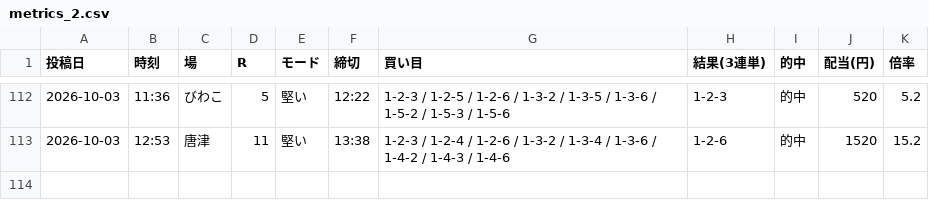
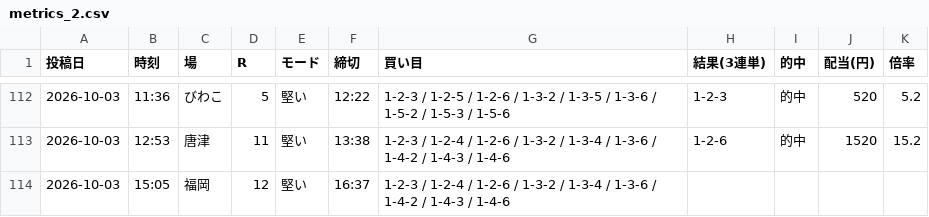
Before and after one commit to Growth37/kyotei-threads-bot, a CSV file: metrics_2.csv, drawn as a sheet; only a part is shown, gaps mark what is left out; the diff names each change by its address in the sheet, - before the commit and + after, or states it on an @@ line.

Commit message:
metrics: 2号の的中結果を更新

```diff
--- a/metrics_2.csv
+++ b/metrics_2.csv
+row 114: 2026-10-03 | 15:05 | 福岡 | 12 | 堅い | 16:37 | 1-2-3 / 1-2-4 / 1-2-6 / 1-3-2 / 1-3-4 / 1-3-6 / 1-4-2 / 1-4-3 / 1-4-6
```
